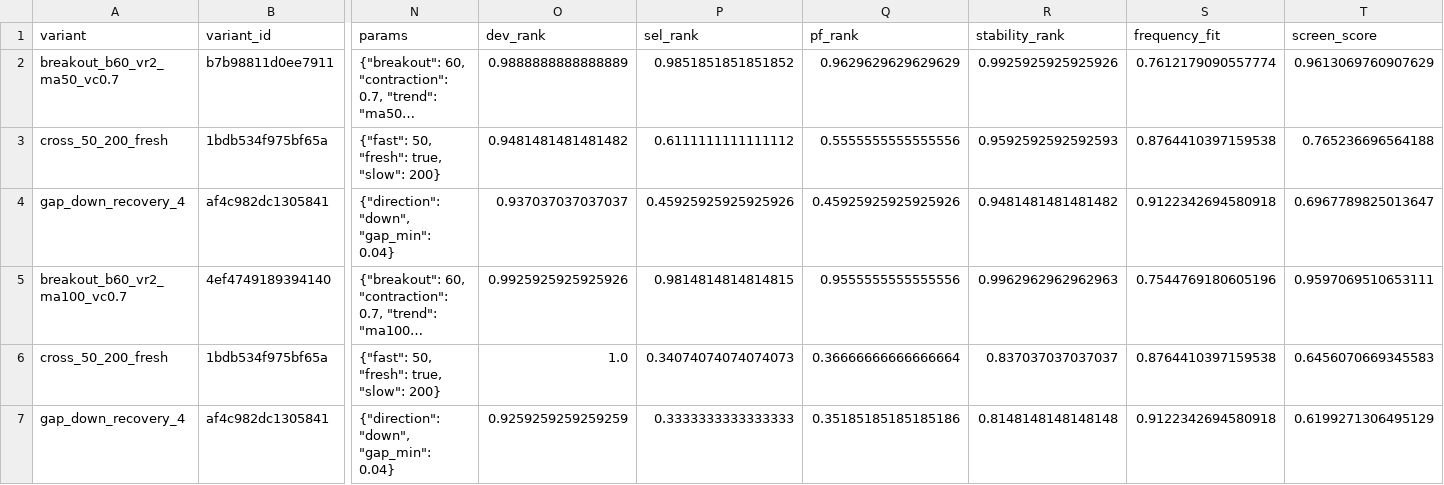
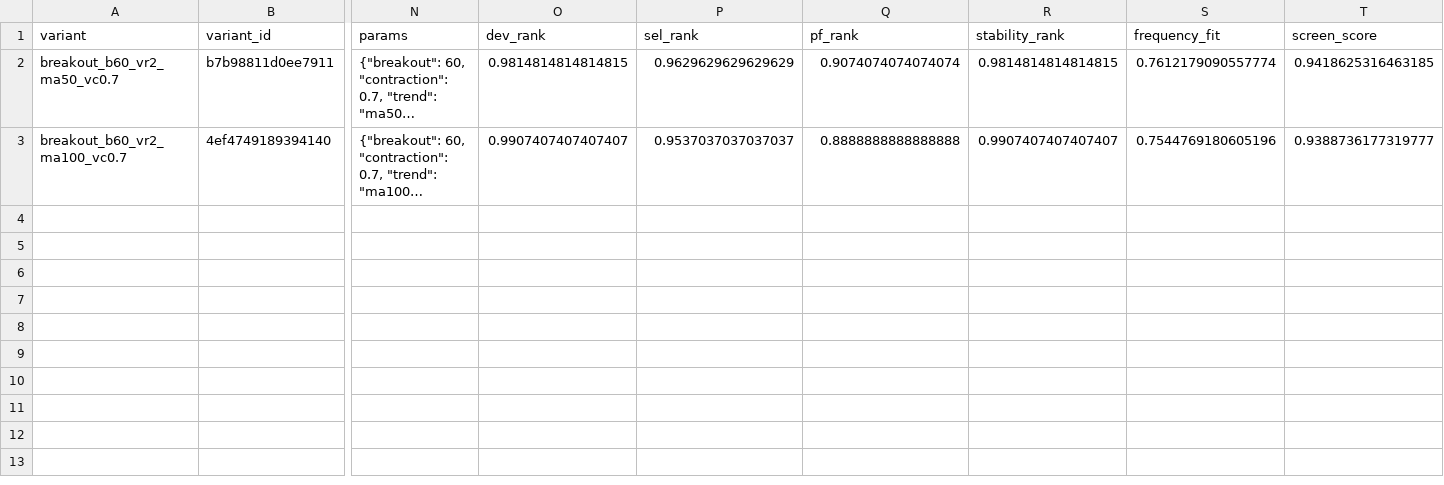
Before and after one commit to newbiezzzzz/leverage-system, a CSV file: research/results/strategy_lab_selection.csv, drawn as a sheet; only a part is shown, gaps mark what is left out; long unchanged cells end in …; removed rows and columns are numbered as before the commit, all else as after; rows hold the shown columns only; the diff names each change by its address in the sheet, - before the commit and + after, or states it on an @@ line.

```diff
--- a/research/results/strategy_lab_selection.csv
+++ b/research/results/strategy_lab_selection.csv
-O2 (dev_rank): 0.9888888888888889
+O2 (dev_rank): 0.9814814814814815
-P2 (sel_rank): 0.9851851851851852
+P2 (sel_rank): 0.9629629629629629
-Q2 (pf_rank): 0.9629629629629629
+Q2 (pf_rank): 0.9074074074074074
-R2 (stability_rank): 0.9925925925925926
+R2 (stability_rank): 0.9814814814814815
-T2 (screen_score): 0.9613069760907629
+T2 (screen_score): 0.9418625316463185
-row 3: cross_50_200_fresh | 1bdb534f975bf65a | {"fast": 50, "fresh": true, "slow": 200} | 0.9481481481481482 | 0.6111111111111112 | 0.5555555555555556 | 0.9592592592592593 | 0.8764410397159538 | 0.765236696564188
-row 4: gap_down_recovery_4 | af4c982dc1305841 | {"direction": "down", "gap_min": 0.04} | 0.937037037037037 | 0.45925925925925926 | 0.45925925925925926 | 0.9481481481481482 | 0.9122342694580918 | 0.6967789825013647
-O3 (dev_rank): 0.9925925925925926
+O3 (dev_rank): 0.9907407407407407
-P3 (sel_rank): 0.9814814814814815
+P3 (sel_rank): 0.9537037037037037
-Q3 (pf_rank): 0.9555555555555556
+Q3 (pf_rank): 0.8888888888888888
-R3 (stability_rank): 0.9962962962962963
+R3 (stability_rank): 0.9907407407407407
-T3 (screen_score): 0.9597069510653111
+T3 (screen_score): 0.9388736177319777
-row 6: cross_50_200_fresh | 1bdb534f975bf65a | {"fast": 50, "fresh": true, "slow": 200} | 1.0 | 0.34074074074074073 | 0.36666666666666664 | 0.837037037037037 | 0.8764410397159538 | 0.6456070669345583
-row 7: gap_down_recovery_4 | af4c982dc1305841 | {"direction": "down", "gap_min": 0.04} | 0.9259259259259259 | 0.3333333333333333 | 0.35185185185185186 | 0.8148148148148148 | 0.9122342694580918 | 0.6199271306495129
```
Also changed, not shown: 20 other files.
